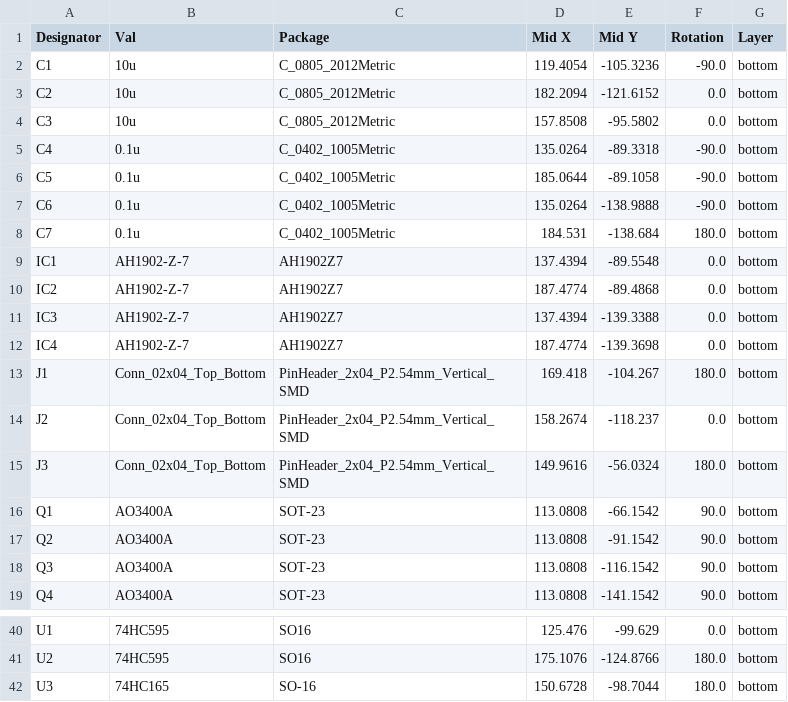
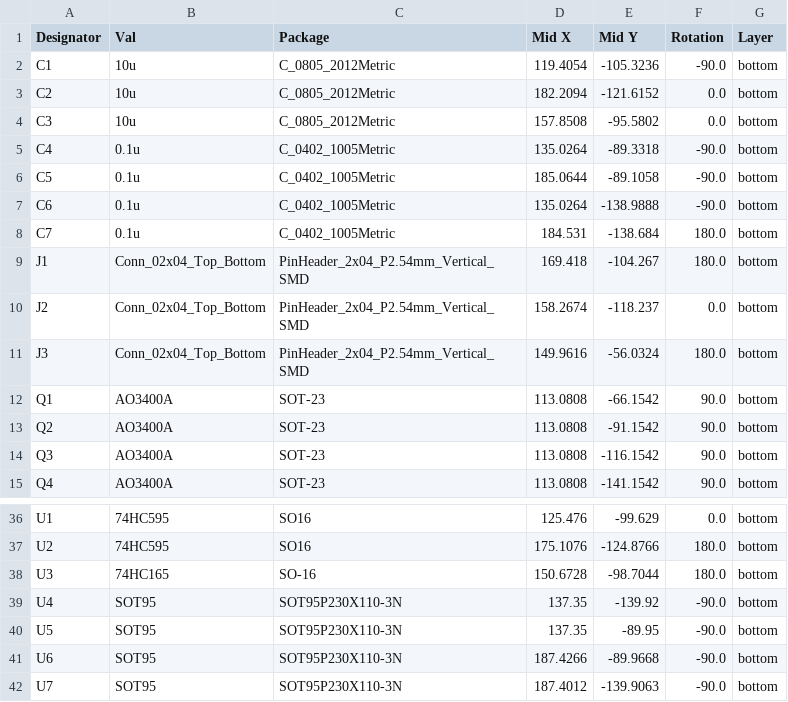
Before and after one commit to MishayNaidoo/RowdyChess, a CSV file: KiCad Files/jlcpcb/assembly/POS-RowdyTestBoard2.csv, drawn as a sheet; only a part is shown, gaps mark what is left out.

```diff
--- a/KiCad Files/jlcpcb/assembly/POS-RowdyTestBoard2.csv
+++ b/KiCad Files/jlcpcb/assembly/POS-RowdyTestBoard2.csv
@@ -8,6 +8,2 @@ C6,0.1u,C_0402_1005Metric,135.0264,-138.9888,-90.0,bottom
 C7,0.1u,C_0402_1005Metric,184.531,-138.684,180.0,bottom
-IC1,AH1902-Z-7,AH1902Z7,137.4394,-89.5548,0.0,bottom
-IC2,AH1902-Z-7,AH1902Z7,187.4774,-89.4868,0.0,bottom
-IC3,AH1902-Z-7,AH1902Z7,137.4394,-139.3388,0.0,bottom
-IC4,AH1902-Z-7,AH1902Z7,187.4774,-139.3698,0.0,bottom
 J1,Conn_02x04_Top_Bottom,PinHeader_2x04_P2.54mm_Vertical_SMD,169.418,-104.267,180.0,bottom
@@ -42 +38,5 @@ U2,74HC595,SO16,175.1076,-124.8766,180.0,bottom
 U3,74HC165,SO-16,150.6728,-98.7044,180.0,bottom
+U4,SOT95,SOT95P230X110-3N,137.35,-139.92,-90.0,bottom
+U5,SOT95,SOT95P230X110-3N,137.35,-89.95,-90.0,bottom
+U6,SOT95,SOT95P230X110-3N,187.4266,-89.9668,-90.0,bottom
+U7,SOT95,SOT95P230X110-3N,187.4012,-139.9063,-90.0,bottom
```
Also changed, not shown: KiCad Files/jlcpcb/assembly/BOM-RowdyTestBoard2.csv, 25 other files.
